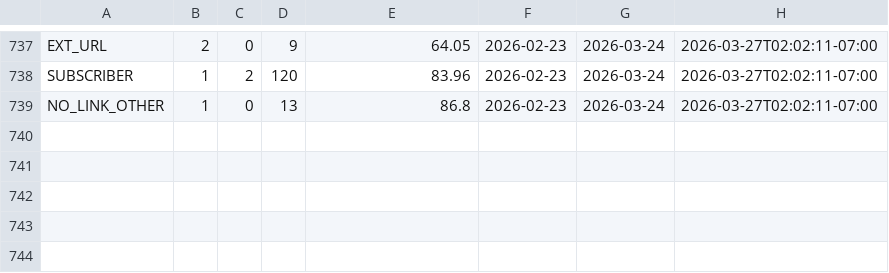
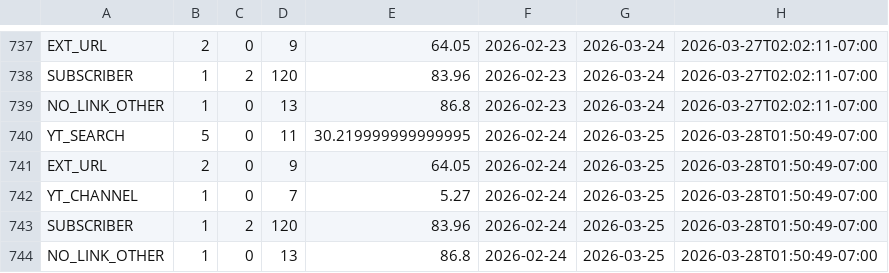
Before and after one commit to zeafang/kepilot-youtube_channel, a CSV file: yta_outputs/yta_traffic_sources.csv, drawn as a sheet; only a part is shown, gaps mark what is left out.

```diff
--- a/yta_outputs/yta_traffic_sources.csv
+++ b/yta_outputs/yta_traffic_sources.csv
@@ -739 +739,6 @@ SUBSCRIBER,1,2,120,83.96,2026-02-23,2026-03-24,2026-03-27T02:02:11-07:00
 NO_LINK_OTHER,1,0,13,86.8,2026-02-23,2026-03-24,2026-03-27T02:02:11-07:00
+YT_SEARCH,5,0,11,30.219999999999995,2026-02-24,2026-03-25,2026-03-28T01:50:49-07:00
+EXT_URL,2,0,9,64.05,2026-02-24,2026-03-25,2026-03-28T01:50:49-07:00
+YT_CHANNEL,1,0,7,5.27,2026-02-24,2026-03-25,2026-03-28T01:50:49-07:00
+SUBSCRIBER,1,2,120,83.96,2026-02-24,2026-03-25,2026-03-28T01:50:49-07:00
+NO_LINK_OTHER,1,0,13,86.8,2026-02-24,2026-03-25,2026-03-28T01:50:49-07:00
```
Also changed, not shown: yta_outputs/yta_daily_trend.csv, yta_outputs/yta_top_videos.csv.
